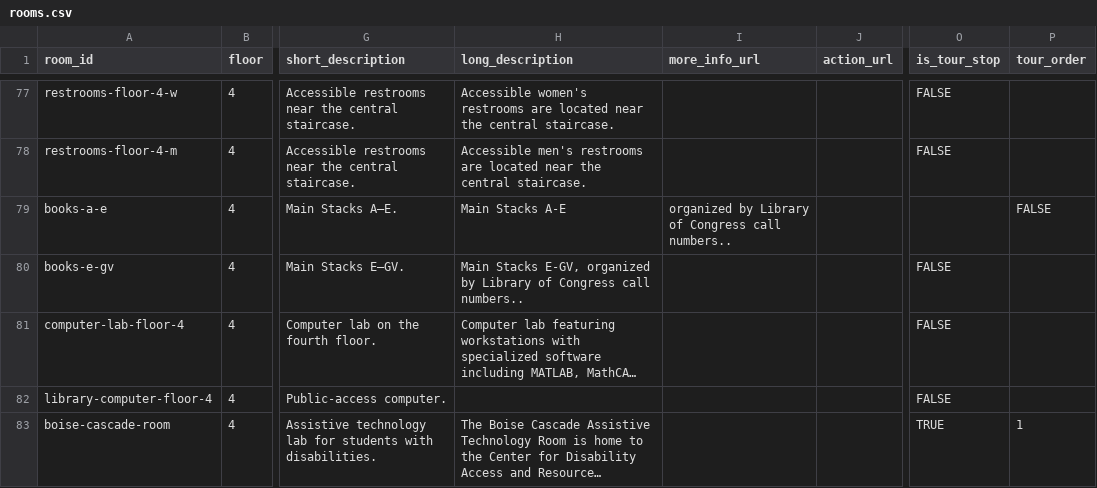
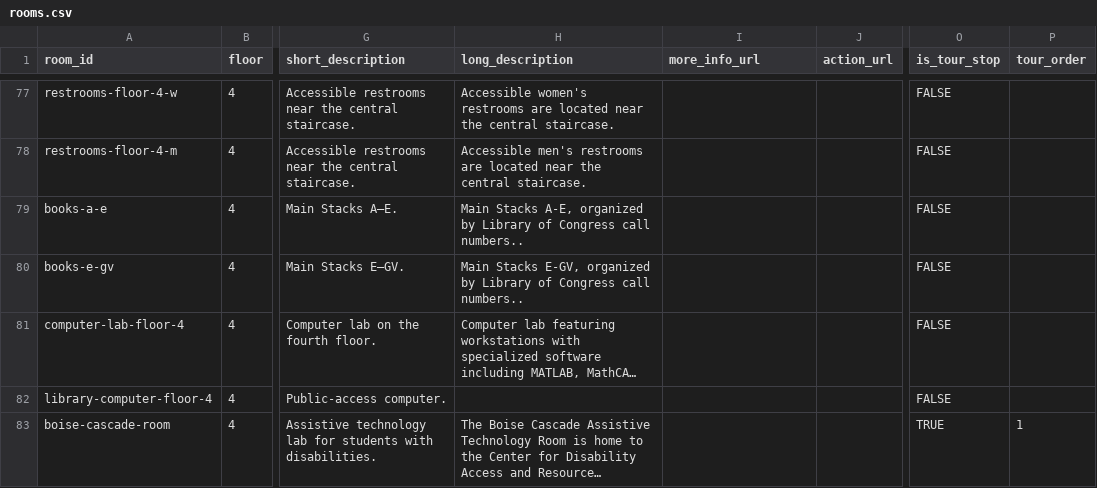
Before and after one commit to uidaholib/mainweb-lib-uidaho, a CSV file: _data/rooms.csv, drawn as a sheet; only a part is shown, gaps mark what is left out; long unchanged cells end in …; the diff names each change by its address in the sheet, - before the commit and + after, or states it on an @@ line.

Commit message:
Update rooms.csv

```diff
--- a/_data/rooms.csv
+++ b/_data/rooms.csv
-H79 (long_description): Main Stacks A-E
+H79 (long_description): Main Stacks A-E, organized by Library of Congress call numbers..
-I79 (more_info_url): organized by Library of Congress call numbers..
+I79 (more_info_url): (empty)
-O79 (is_tour_stop): (empty)
+O79 (is_tour_stop): FALSE
-P79 (tour_order): FALSE
+P79 (tour_order): (empty)
```
